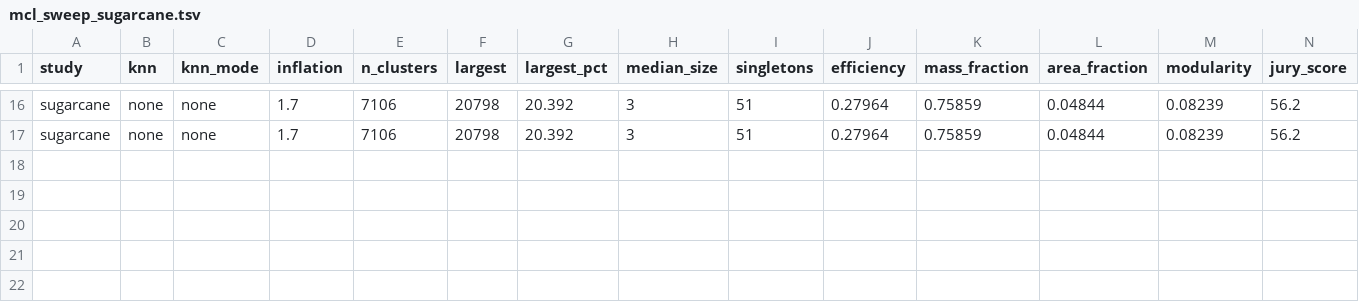
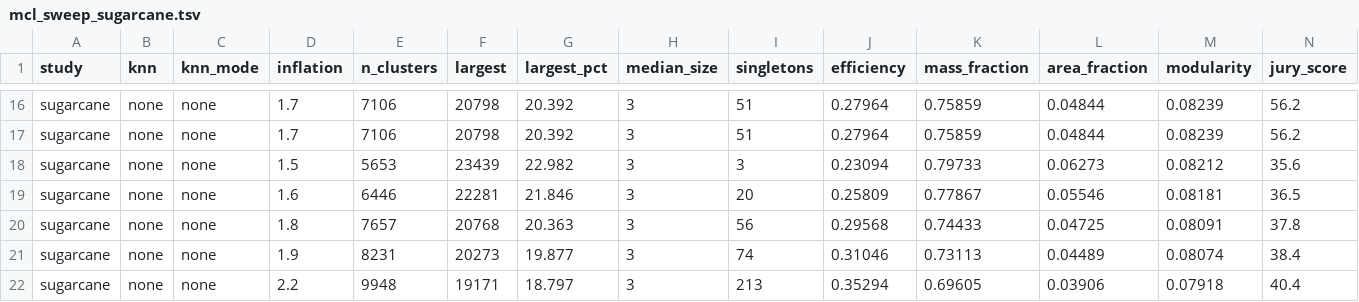
Before and after one commit to jomare1188/bookish-lamp, a TSV file: new_clean/docs/data/clustering/mcl_sweep_sugarcane.tsv, drawn as a sheet; only a part is shown, gaps mark what is left out; rows hold the shown columns only; the diff names each change by its address in the sheet, - before the commit and + after, or states it on an @@ line.

```diff
--- a/new_clean/docs/data/clustering/mcl_sweep_sugarcane.tsv
+++ b/new_clean/docs/data/clustering/mcl_sweep_sugarcane.tsv
+row 18: sugarcane | none | none | 1.5 | 5653 | 23439 | 22.982 | 3 | 3 | 0.23094 | 0.79733 | 0.06273 | 0.08212 | 35.6
+row 19: sugarcane | none | none | 1.6 | 6446 | 22281 | 21.846 | 3 | 20 | 0.25809 | 0.77867 | 0.05546 | 0.08181 | 36.5
+row 20: sugarcane | none | none | 1.8 | 7657 | 20768 | 20.363 | 3 | 56 | 0.29568 | 0.74433 | 0.04725 | 0.08091 | 37.8
+row 21: sugarcane | none | none | 1.9 | 8231 | 20273 | 19.877 | 3 | 74 | 0.31046 | 0.73113 | 0.04489 | 0.08074 | 38.4
+row 22: sugarcane | none | none | 2.2 | 9948 | 19171 | 18.797 | 3 | 213 | 0.35294 | 0.69605 | 0.03906 | 0.07918 | 40.4
```
Also changed, not shown: new_clean/docs/data/clustering/cluster_methods_purple.tsv, new_clean/docs/data/clustering/cluster_methods_sugarcane.tsv, 5 other files.
